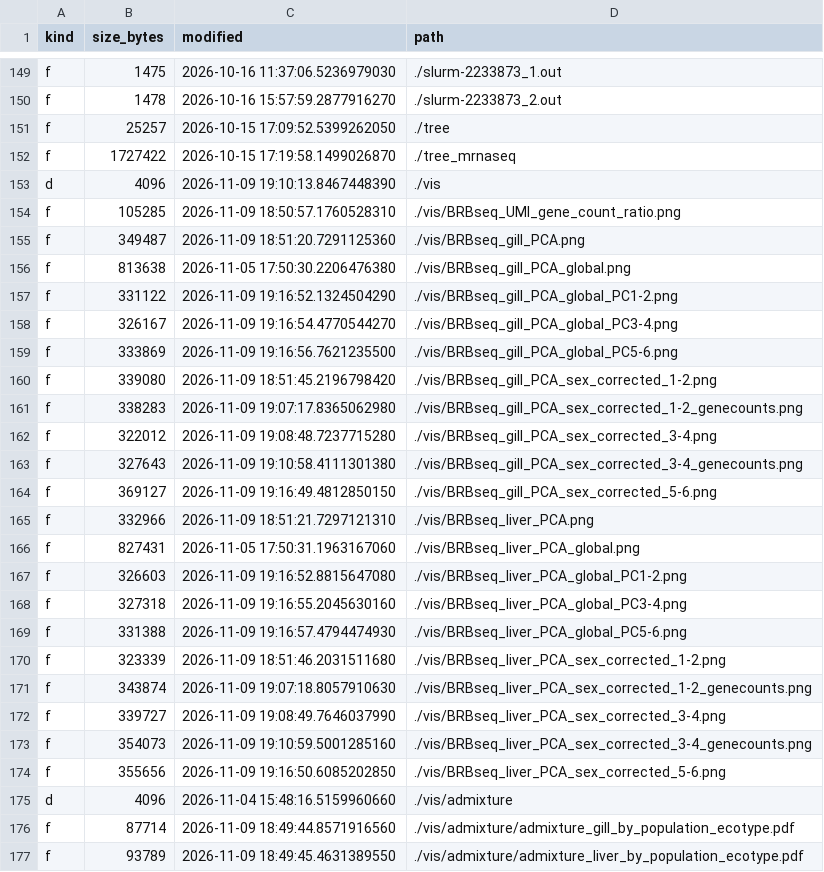
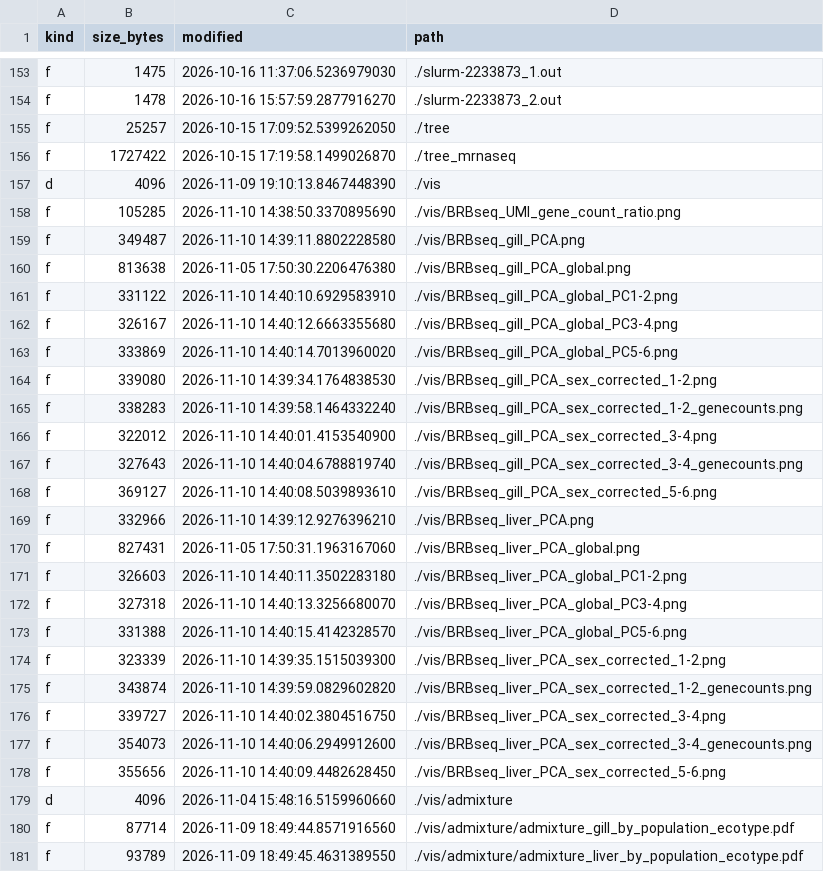
Before and after one commit to zactobias44/Gacu_BC_txmics, a TSV file: .codex_manifest/repo_manifest.tsv, drawn as a sheet; only a part is shown, gaps mark what is left out; the diff covers the shown part only.

```diff
--- a/.codex_manifest/repo_manifest.tsv
+++ b/.codex_manifest/repo_manifest.tsv
@@ -153,23 +157,23 @@ f	1727422	2026-10-15 17:19:58.1499026870	./tree_mrnaseq
 d	4096	2026-11-09 19:10:13.8467448390	./vis
-f	105285	2026-11-09 18:50:57.1760528310	./vis/BRBseq_UMI_gene_count_ratio.png
-f	349487	2026-11-09 18:51:20.7291125360	./vis/BRBseq_gill_PCA.png
+f	105285	2026-11-10 14:38:50.3370895690	./vis/BRBseq_UMI_gene_count_ratio.png
+f	349487	2026-11-10 14:39:11.8802228580	./vis/BRBseq_gill_PCA.png
 f	813638	2026-11-05 17:50:30.2206476380	./vis/BRBseq_gill_PCA_global.png
-f	331122	2026-11-09 19:16:52.1324504290	./vis/BRBseq_gill_PCA_global_PC1-2.png
-f	326167	2026-11-09 19:16:54.4770544270	./vis/BRBseq_gill_PCA_global_PC3-4.png
-f	333869	2026-11-09 19:16:56.7621235500	./vis/BRBseq_gill_PCA_global_PC5-6.png
-f	339080	2026-11-09 18:51:45.2196798420	./vis/BRBseq_gill_PCA_sex_corrected_1-2.png
-f	338283	2026-11-09 19:07:17.8365062980	./vis/BRBseq_gill_PCA_sex_corrected_1-2_genecounts.png
-f	322012	2026-11-09 19:08:48.7237715280	./vis/BRBseq_gill_PCA_sex_corrected_3-4.png
-f	327643	2026-11-09 19:10:58.4111301380	./vis/BRBseq_gill_PCA_sex_corrected_3-4_genecounts.png
-f	369127	2026-11-09 19:16:49.4812850150	./vis/BRBseq_gill_PCA_sex_corrected_5-6.png
-f	332966	2026-11-09 18:51:21.7297121310	./vis/BRBseq_liver_PCA.png
+f	331122	2026-11-10 14:40:10.6929583910	./vis/BRBseq_gill_PCA_global_PC1-2.png
+f	326167	2026-11-10 14:40:12.6663355680	./vis/BRBseq_gill_PCA_global_PC3-4.png
+f	333869	2026-11-10 14:40:14.7013960020	./vis/BRBseq_gill_PCA_global_PC5-6.png
+f	339080	2026-11-10 14:39:34.1764838530	./vis/BRBseq_gill_PCA_sex_corrected_1-2.png
+f	338283	2026-11-10 14:39:58.1464332240	./vis/BRBseq_gill_PCA_sex_corrected_1-2_genecounts.png
+f	322012	2026-11-10 14:40:01.4153540900	./vis/BRBseq_gill_PCA_sex_corrected_3-4.png
+f	327643	2026-11-10 14:40:04.6788819740	./vis/BRBseq_gill_PCA_sex_corrected_3-4_genecounts.png
+f	369127	2026-11-10 14:40:08.5039893610	./vis/BRBseq_gill_PCA_sex_corrected_5-6.png
+f	332966	2026-11-10 14:39:12.9276396210	./vis/BRBseq_liver_PCA.png
 f	827431	2026-11-05 17:50:31.1963167060	./vis/BRBseq_liver_PCA_global.png
-f	326603	2026-11-09 19:16:52.8815647080	./vis/BRBseq_liver_PCA_global_PC1-2.png
-f	327318	2026-11-09 19:16:55.2045630160	./vis/BRBseq_liver_PCA_global_PC3-4.png
-f	331388	2026-11-09 19:16:57.4794474930	./vis/BRBseq_liver_PCA_global_PC5-6.png
-f	323339	2026-11-09 18:51:46.2031511680	./vis/BRBseq_liver_PCA_sex_corrected_1-2.png
-f	343874	2026-11-09 19:07:18.8057910630	./vis/BRBseq_liver_PCA_sex_corrected_1-2_genecounts.png
-f	339727	2026-11-09 19:08:49.7646037990	./vis/BRBseq_liver_PCA_sex_corrected_3-4.png
-f	354073	2026-11-09 19:10:59.5001285160	./vis/BRBseq_liver_PCA_sex_corrected_3-4_genecounts.png
-f	355656	2026-11-09 19:16:50.6085202850	./vis/BRBseq_liver_PCA_sex_corrected_5-6.png
+f	326603	2026-11-10 14:40:11.3502283180	./vis/BRBseq_liver_PCA_global_PC1-2.png
+f	327318	2026-11-10 14:40:13.3256680070	./vis/BRBseq_liver_PCA_global_PC3-4.png
+f	331388	2026-11-10 14:40:15.4142328570	./vis/BRBseq_liver_PCA_global_PC5-6.png
+f	323339	2026-11-10 14:39:35.1515039300	./vis/BRBseq_liver_PCA_sex_corrected_1-2.png
+f	343874	2026-11-10 14:39:59.0829602820	./vis/BRBseq_liver_PCA_sex_corrected_1-2_genecounts.png
+f	339727	2026-11-10 14:40:02.3804516750	./vis/BRBseq_liver_PCA_sex_corrected_3-4.png
+f	354073	2026-11-10 14:40:06.2949912600	./vis/BRBseq_liver_PCA_sex_corrected_3-4_genecounts.png
+f	355656	2026-11-10 14:40:09.4482628450	./vis/BRBseq_liver_PCA_sex_corrected_5-6.png
 d	4096	2026-11-04 15:48:16.5159960660	./vis/admixture
```
Also changed, not shown: 4 added rows and 6 edited cells elsewhere in this file, 7 other files.
